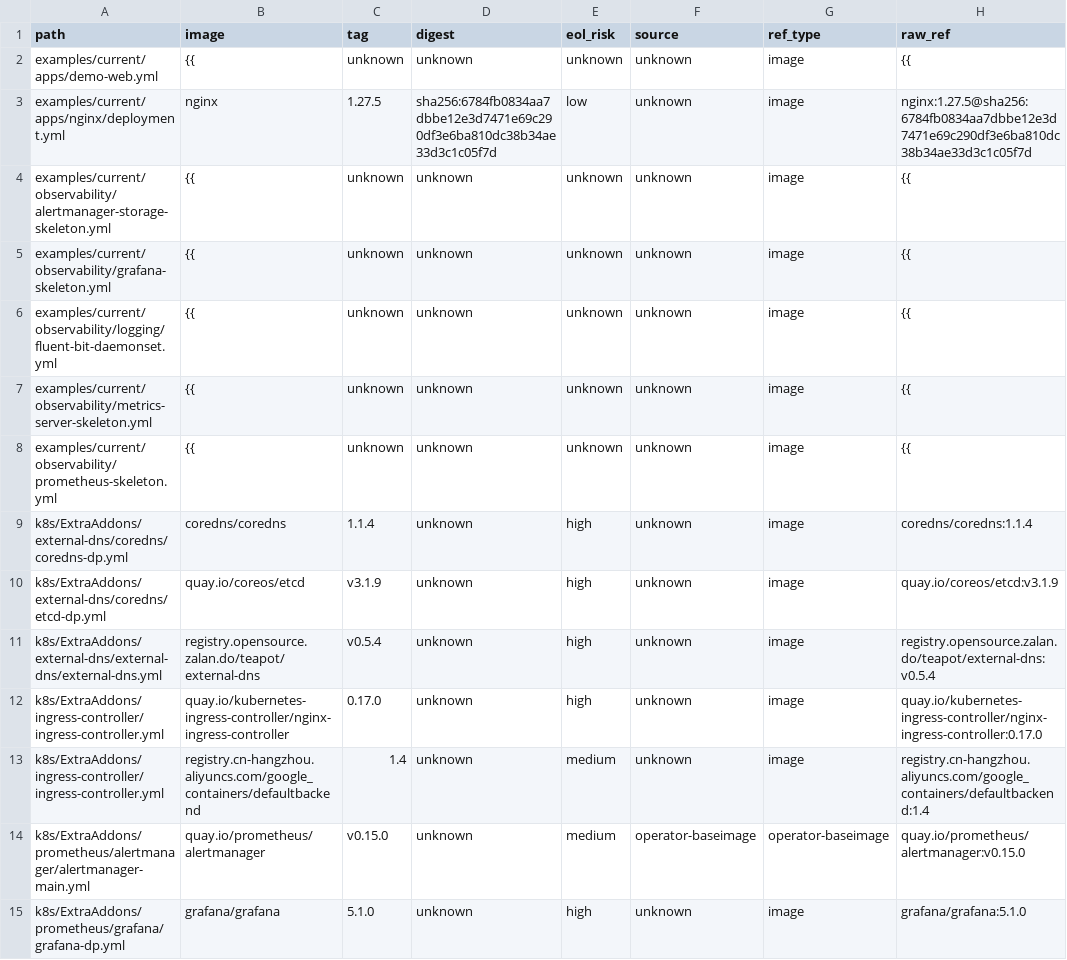
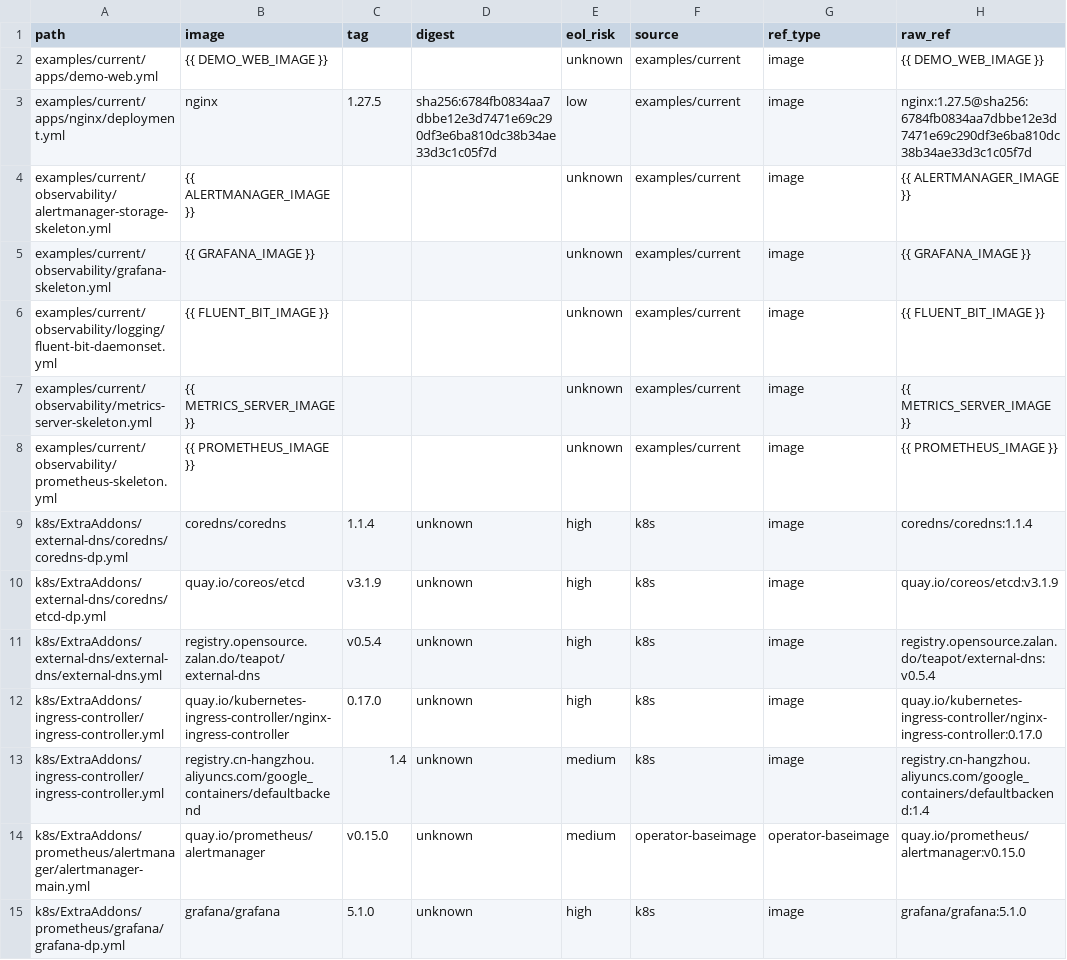
Before and after one commit to a307582707/TomYang, a CSV file: docs/audits/image-inventory.csv, drawn as a sheet; only a part is shown; the diff covers the shown part only.

```diff
--- a/docs/audits/image-inventory.csv
+++ b/docs/audits/image-inventory.csv
@@ -1,15 +1,15 @@
 path,image,tag,digest,eol_risk,source,ref_type,raw_ref
-examples/current/apps/demo-web.yml,{{,unknown,unknown,unknown,unknown,image,{{
-examples/current/apps/nginx/deployment.yml,nginx,1.27.5,sha256:6784fb0834aa7dbbe12e3d7471e69c290df3e6ba810dc38b34ae33d3c1c05f7d,low,unknown,image,nginx:1.27.5@sha256:6784fb0834aa7dbbe12e3d7471e69c290df3e6ba810dc38b34ae33d3c1c05f7d
-examples/current/observability/alertmanager-storage-skeleton.yml,{{,unknown,unknown,unknown,unknown,image,{{
-examples/current/observability/grafana-skeleton.yml,{{,unknown,unknown,unknown,unknown,image,{{
-examples/current/observability/logging/fluent-bit-daemonset.yml,{{,unknown,unknown,unknown,unknown,image,{{
-examples/current/observability/metrics-server-skeleton.yml,{{,unknown,unknown,unknown,unknown,image,{{
-examples/current/observability/prometheus-skeleton.yml,{{,unknown,unknown,unknown,unknown,image,{{
-k8s/ExtraAddons/external-dns/coredns/coredns-dp.yml,coredns/coredns,1.1.4,unknown,high,unknown,image,coredns/coredns:1.1.4
-k8s/ExtraAddons/external-dns/coredns/etcd-dp.yml,quay.io/coreos/etcd,v3.1.9,unknown,high,unknown,image,quay.io/coreos/etcd:v3.1.9
-k8s/ExtraAddons/external-dns/external-dns/external-dns.yml,registry.opensource.zalan.do/teapot/external-dns,v0.5.4,unknown,high,unknown,image,registry.opensource.zalan.do/teapot/external-dns:v0.5.4
-k8s/ExtraAddons/ingress-controller/ingress-controller.yml,quay.io/kubernetes-ingress-controller/nginx-ingress-controller,0.17.0,unknown,high,unknown,image,quay.io/kubernetes-ingress-controller/nginx-ingress-controller:0.17.0
-k8s/ExtraAddons/ingress-controller/ingress-controller.yml,registry.cn-hangzhou.aliyuncs.com/google_containers/defaultbackend,1.4,unknown,medium,unknown,image,registry.cn-hangzhou.aliyuncs.com/google_containers/defaultbackend:1.4
+examples/current/apps/demo-web.yml,{{ DEMO_WEB_IMAGE }},,,unknown,examples/current,image,{{ DEMO_WEB_IMAGE }}
+examples/current/apps/nginx/deployment.yml,nginx,1.27.5,sha256:6784fb0834aa7dbbe12e3d7471e69c290df3e6ba810dc38b34ae33d3c1c05f7d,low,examples/current,image,nginx:1.27.5@sha256:6784fb0834aa7dbbe12e3d7471e69c290df3e6ba810dc38b34ae33d3c1c05f7d
+examples/current/observability/alertmanager-storage-skeleton.yml,{{ ALERTMANAGER_IMAGE }},,,unknown,examples/current,image,{{ ALERTMANAGER_IMAGE }}
+examples/current/observability/grafana-skeleton.yml,{{ GRAFANA_IMAGE }},,,unknown,examples/current,image,{{ GRAFANA_IMAGE }}
+examples/current/observability/logging/fluent-bit-daemonset.yml,{{ FLUENT_BIT_IMAGE }},,,unknown,examples/current,image,{{ FLUENT_BIT_IMAGE }}
+examples/current/observability/metrics-server-skeleton.yml,{{ METRICS_SERVER_IMAGE }},,,unknown,examples/current,image,{{ METRICS_SERVER_IMAGE }}
+examples/current/observability/prometheus-skeleton.yml,{{ PROMETHEUS_IMAGE }},,,unknown,examples/current,image,{{ PROMETHEUS_IMAGE }}
+k8s/ExtraAddons/external-dns/coredns/coredns-dp.yml,coredns/coredns,1.1.4,unknown,high,k8s,image,coredns/coredns:1.1.4
+k8s/ExtraAddons/external-dns/coredns/etcd-dp.yml,quay.io/coreos/etcd,v3.1.9,unknown,high,k8s,image,quay.io/coreos/etcd:v3.1.9
+k8s/ExtraAddons/external-dns/external-dns/external-dns.yml,registry.opensource.zalan.do/teapot/external-dns,v0.5.4,unknown,high,k8s,image,registry.opensource.zalan.do/teapot/external-dns:v0.5.4
+k8s/ExtraAddons/ingress-controller/ingress-controller.yml,quay.io/kubernetes-ingress-controller/nginx-ingress-controller,0.17.0,unknown,high,k8s,image,quay.io/kubernetes-ingress-controller/nginx-ingress-controller:0.17.0
+k8s/ExtraAddons/ingress-controller/ingress-controller.yml,registry.cn-hangzhou.aliyuncs.com/google_containers/defaultbackend,1.4,unknown,medium,k8s,image,registry.cn-hangzhou.aliyuncs.com/google_containers/defaultbackend:1.4
 k8s/ExtraAddons/prometheus/alertmanager/alertmanager-main.yml,quay.io/prometheus/alertmanager,v0.15.0,unknown,medium,operator-baseimage,operator-baseimage,quay.io/prometheus/alertmanager:v0.15.0
-k8s/ExtraAddons/prometheus/grafana/grafana-dp.yml,grafana/grafana,5.1.0,unknown,high,unknown,image,grafana/grafana:5.1.0
+k8s/ExtraAddons/prometheus/grafana/grafana-dp.yml,grafana/grafana,5.1.0,unknown,high,k8s,image,grafana/grafana:5.1.0
```
Also changed, not shown: 31 edited cells elsewhere in this file, 2 other files.
